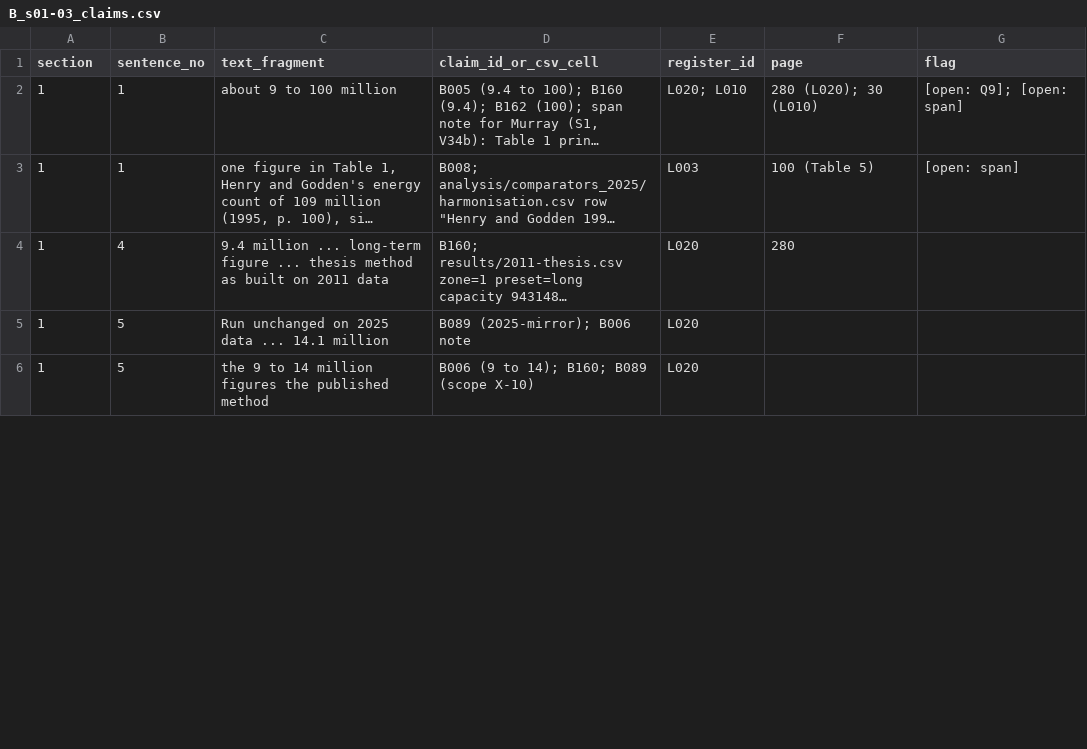
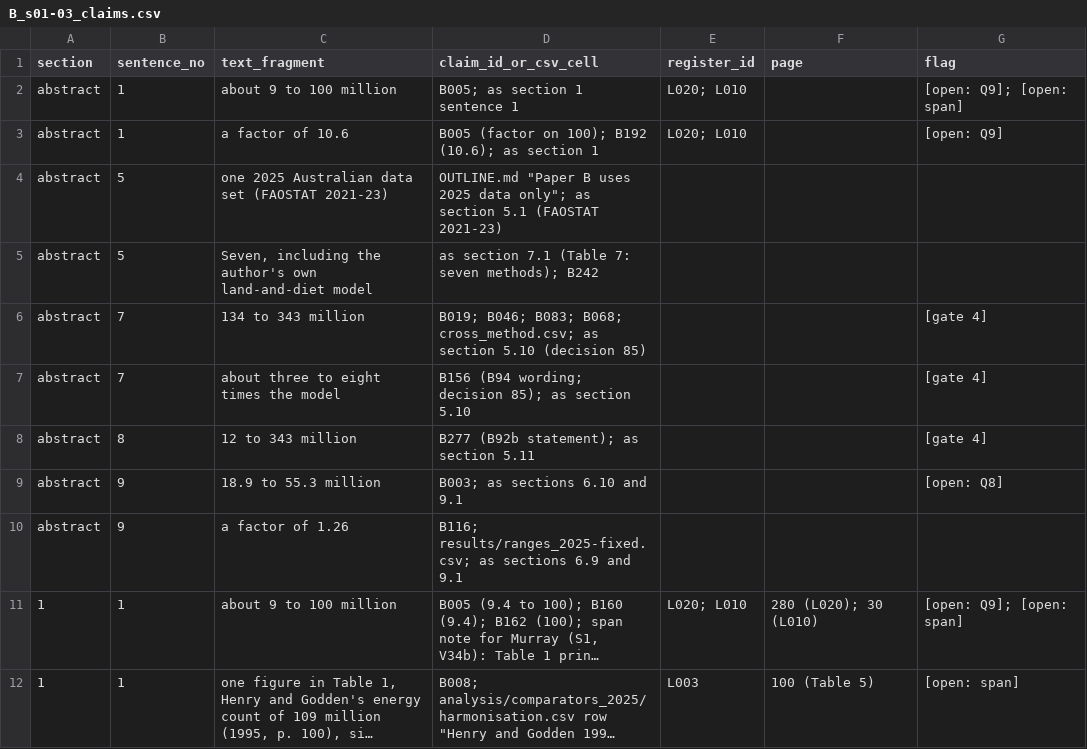
Before and after one commit to MurrayLane/carrying-capacity-dashboard, a CSV file: papers/B_methods/draft/B_s01-03_claims.csv, drawn as a sheet; only a part is shown; the shorter side is filled out with more unchanged rows; long unchanged cells end in …; the diff covers the shown part only; the diff names each change by its address in the sheet, - before the commit and + after, or states it on an @@ line.

```diff
--- a/papers/B_methods/draft/B_s01-03_claims.csv
+++ b/papers/B_methods/draft/B_s01-03_claims.csv
+row 2: abstract | 1 | about 9 to 100 million | B005; as section 1 sentence 1 | L020; L010 |  | [open: Q9]; [open: span]
+row 3: abstract | 1 | a factor of 10.6 | B005 (factor on 100); B192 (10.6); as section 1 | L020; L010 |  | [open: Q9]
+row 4: abstract | 5 | one 2025 Australian data set (FAOSTAT 2021-23) | OUTLINE.md "Paper B uses 2025 data only"; as section 5.1 (FAOSTAT 2021-23)
+row 5: abstract | 5 | Seven, including the author's own land-and-diet model | as section 7.1 (Table 7: seven methods); B242
+row 6: abstract | 7 | 134 to 343 million | B019; B046; B083; B068; cross_method.csv; as section 5.10 (decision 85) |  |  | [gate 4]
+row 7: abstract | 7 | about three to eight times the model | B156 (B94 wording; decision 85); as section 5.10 |  |  | [gate 4]
+row 8: abstract | 8 | 12 to 343 million | B277 (B92b statement); as section 5.11 |  |  | [gate 4]
+row 9: abstract | 9 | 18.9 to 55.3 million | B003; as sections 6.10 and 9.1 |  |  | [open: Q8]
+row 10: abstract | 9 | a factor of 1.26 | B116; results/ranges_2025-fixed.csv; as sections 6.9 and 9.1
```
Also changed, not shown: 7 removed rows and 47 edited cells elsewhere in this file, papers/B_methods/draft/B_s04-05_claims.csv, papers/B_methods/draft/B_s06-09_claims.csv, 7 other files.
